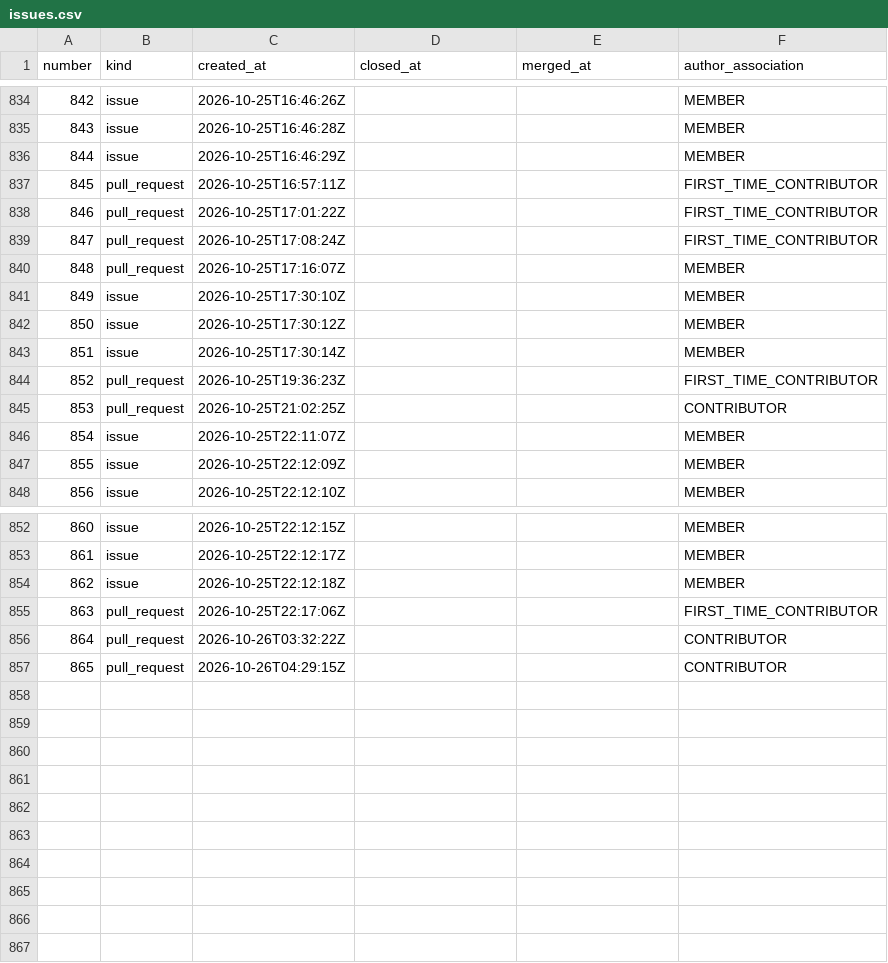
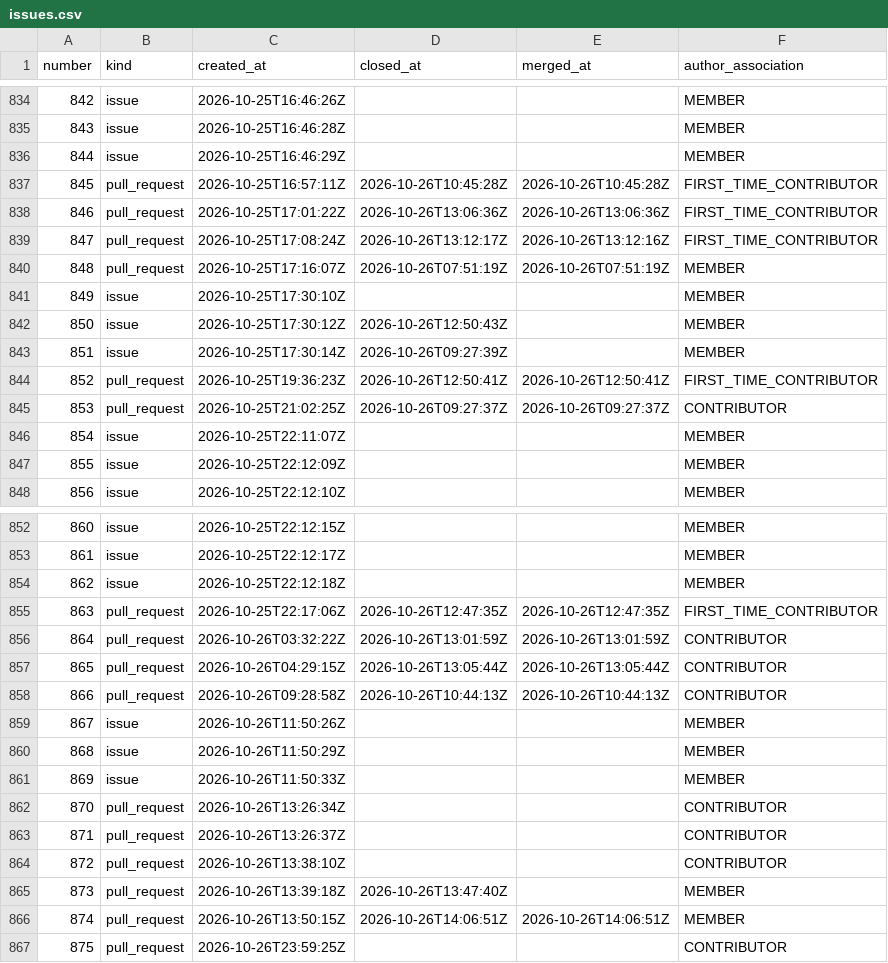
Before and after one commit to exmergo/github-repo-analytics, a CSV file: exmergo/dex/signals/issues.csv, drawn as a sheet; only a part is shown, gaps mark what is left out; the diff covers the shown part only.

```diff
--- a/exmergo/dex/signals/issues.csv
+++ b/exmergo/dex/signals/issues.csv
@@ -836,11 +836,11 @@ number,kind,created_at,closed_at,merged_at,author_association
 844,issue,2026-10-25T16:46:29Z,,,MEMBER
-845,pull_request,2026-10-25T16:57:11Z,,,FIRST_TIME_CONTRIBUTOR
-846,pull_request,2026-10-25T17:01:22Z,,,FIRST_TIME_CONTRIBUTOR
-847,pull_request,2026-10-25T17:08:24Z,,,FIRST_TIME_CONTRIBUTOR
-848,pull_request,2026-10-25T17:16:07Z,,,MEMBER
+845,pull_request,2026-10-25T16:57:11Z,2026-10-26T10:45:28Z,2026-10-26T10:45:28Z,FIRST_TIME_CONTRIBUTOR
+846,pull_request,2026-10-25T17:01:22Z,2026-10-26T13:06:36Z,2026-10-26T13:06:36Z,FIRST_TIME_CONTRIBUTOR
+847,pull_request,2026-10-25T17:08:24Z,2026-10-26T13:12:17Z,2026-10-26T13:12:16Z,FIRST_TIME_CONTRIBUTOR
+848,pull_request,2026-10-25T17:16:07Z,2026-10-26T07:51:19Z,2026-10-26T07:51:19Z,MEMBER
 849,issue,2026-10-25T17:30:10Z,,,MEMBER
-850,issue,2026-10-25T17:30:12Z,,,MEMBER
-851,issue,2026-10-25T17:30:14Z,,,MEMBER
-852,pull_request,2026-10-25T19:36:23Z,,,FIRST_TIME_CONTRIBUTOR
-853,pull_request,2026-10-25T21:02:25Z,,,CONTRIBUTOR
+850,issue,2026-10-25T17:30:12Z,2026-10-26T12:50:43Z,,MEMBER
+851,issue,2026-10-25T17:30:14Z,2026-10-26T09:27:39Z,,MEMBER
+852,pull_request,2026-10-25T19:36:23Z,2026-10-26T12:50:41Z,2026-10-26T12:50:41Z,FIRST_TIME_CONTRIBUTOR
+853,pull_request,2026-10-25T21:02:25Z,2026-10-26T09:27:37Z,2026-10-26T09:27:37Z,CONTRIBUTOR
 854,issue,2026-10-25T22:11:07Z,,,MEMBER
@@ -854,4 +854,14 @@ number,kind,created_at,closed_at,merged_at,author_association
 862,issue,2026-10-25T22:12:18Z,,,MEMBER
-863,pull_request,2026-10-25T22:17:06Z,,,FIRST_TIME_CONTRIBUTOR
-864,pull_request,2026-10-26T03:32:22Z,,,CONTRIBUTOR
-865,pull_request,2026-10-26T04:29:15Z,,,CONTRIBUTOR
+863,pull_request,2026-10-25T22:17:06Z,2026-10-26T12:47:35Z,2026-10-26T12:47:35Z,FIRST_TIME_CONTRIBUTOR
+864,pull_request,2026-10-26T03:32:22Z,2026-10-26T13:01:59Z,2026-10-26T13:01:59Z,CONTRIBUTOR
+865,pull_request,2026-10-26T04:29:15Z,2026-10-26T13:05:44Z,2026-10-26T13:05:44Z,CONTRIBUTOR
+866,pull_request,2026-10-26T09:28:58Z,2026-10-26T10:44:13Z,2026-10-26T10:44:13Z,CONTRIBUTOR
+867,issue,2026-10-26T11:50:26Z,,,MEMBER
+868,issue,2026-10-26T11:50:29Z,,,MEMBER
+869,issue,2026-10-26T11:50:33Z,,,MEMBER
+870,pull_request,2026-10-26T13:26:34Z,,,CONTRIBUTOR
+871,pull_request,2026-10-26T13:26:37Z,,,CONTRIBUTOR
+872,pull_request,2026-10-26T13:38:10Z,,,CONTRIBUTOR
+873,pull_request,2026-10-26T13:39:18Z,2026-10-26T13:47:40Z,,MEMBER
+874,pull_request,2026-10-26T13:50:15Z,2026-10-26T14:06:51Z,2026-10-26T14:06:51Z,MEMBER
+875,pull_request,2026-10-26T23:59:25Z,,,CONTRIBUTOR
```
Also changed, not shown: 24 edited cells elsewhere in this file, exmergo/dex/ghrs-data/stargazers.csv, exmergo/dex/ghrs-data/views_clones_aggregate.csv, 7 other files.
